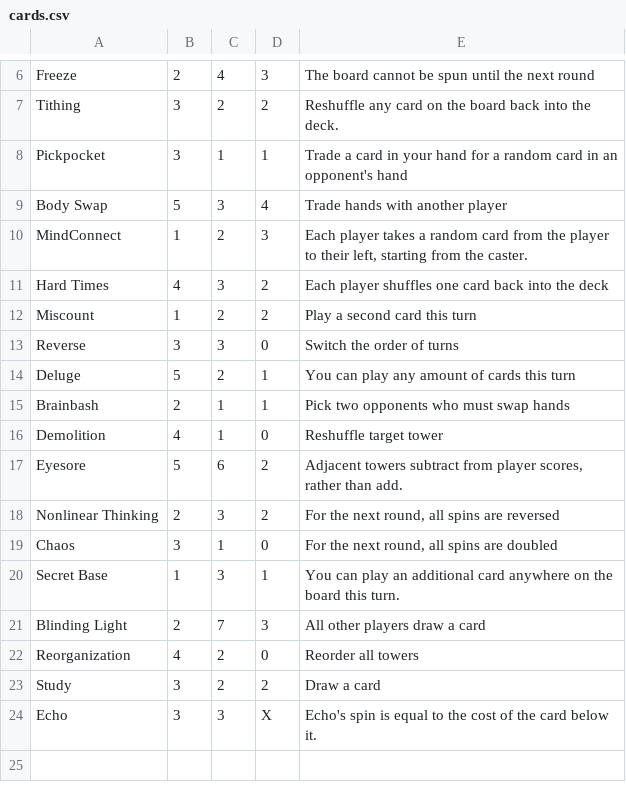
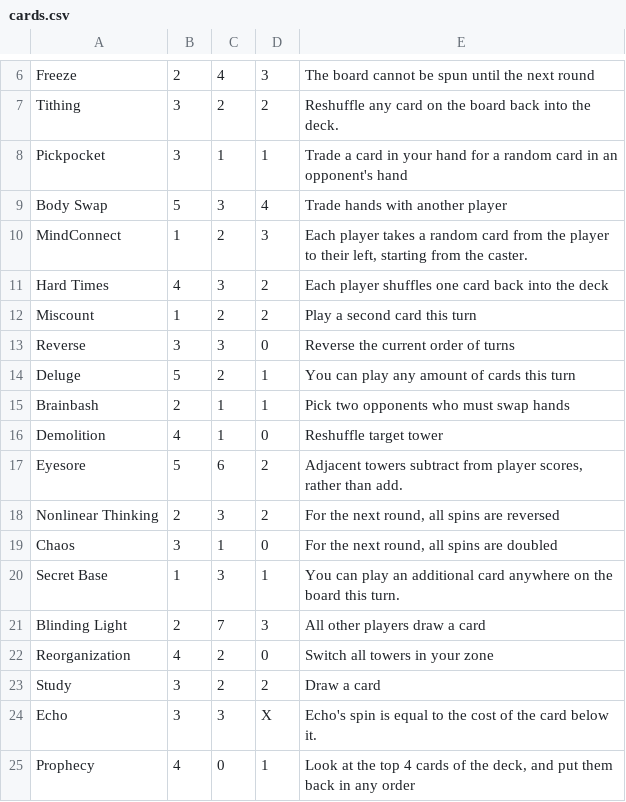
Before and after one commit to DasAlvarp/Fatespinner, a CSV file: cards.csv, drawn as a sheet; only a part is shown, gaps mark what is left out.

Commit message:
Updated instructions and cads (added prophecy)

```diff
--- a/cards.csv
+++ b/cards.csv
@@ -12,3 +12,3 @@ Hard Times;4;3;2;Each player shuffles one card back into the deck
 Miscount;1;2;2;Play a second card this turn
-Reverse;3;3;0;Switch the order of turns
+Reverse;3;3;0;Reverse the current order of turns
 Deluge;5;2;1;You can play any amount of cards this turn
@@ -21,4 +21,5 @@ Secret Base;1;3;1;You can play an additional card anywhere on the board this tur
 Blinding Light;2;7;3;All other players draw a  card
-Reorganization;4;2;0;Reorder all towers
+Reorganization;4;2;0;Switch all towers in your zone
 Study;3;2;2;Draw a card
 Echo;3;3;X;Echo's spin is equal to the cost of the card below it.
+Prophecy;4;0;1;Look at the top 4 cards of the deck, and put them back in any order
```
Also changed, not shown: 1 other file.
